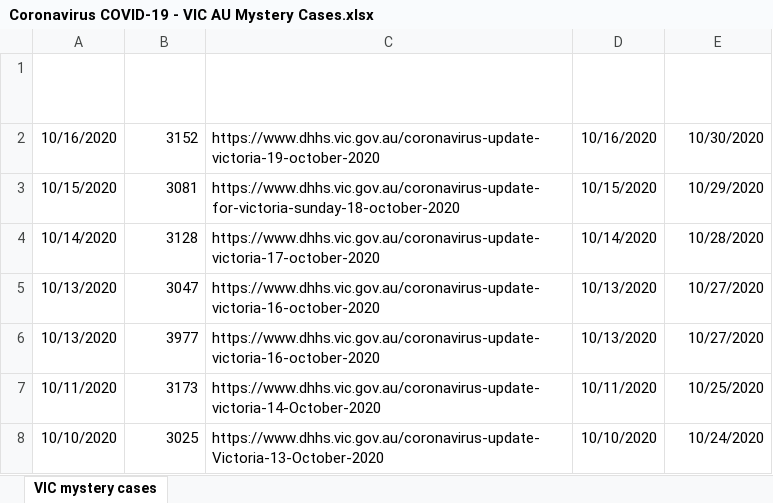
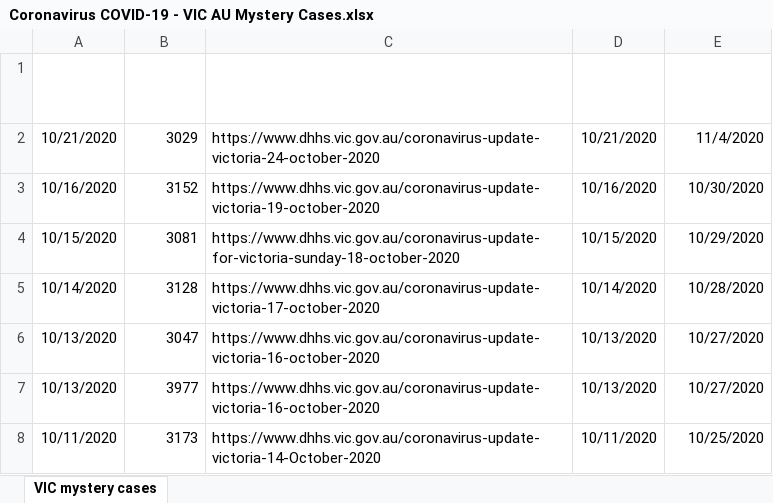
Before and after one commit to Mike-Honey/covid-19-vic-au, an Excel workbook: Coronavirus COVID-19 - VIC AU Mystery Cases.xlsx, sheet VIC mystery cases, drawn as a sheet; only a part is shown; the shorter side is filled out with more unchanged rows; values as stored, in another font and other column widths than the file's, no borders; table styles not drawn; the diff names each change by its address in the sheet, - before the commit and + after, or states it on an @@ line.

```diff
--- a/Coronavirus COVID-19 - VIC AU Mystery Cases.xlsx (sheet VIC mystery cases)
+++ b/Coronavirus COVID-19 - VIC AU Mystery Cases.xlsx (sheet VIC mystery cases)
+row 2: 10/21/2020 | 3029 | https://www.dhhs.vic.gov.au/coronavirus-update-victoria-24-october-2020 | 10/21/2020 | 11/4/2020
```
Also changed, not shown: 1 other file.
